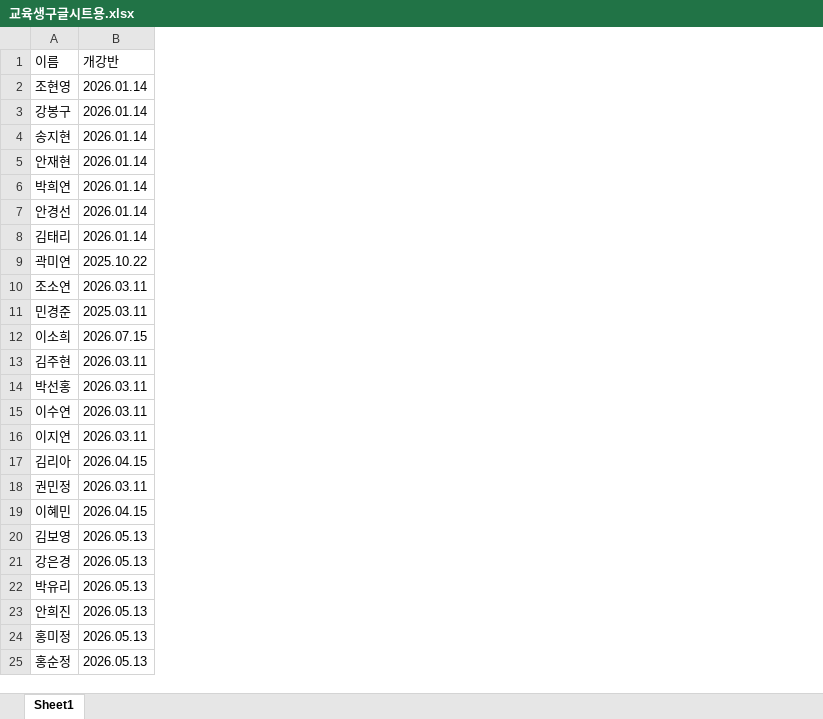
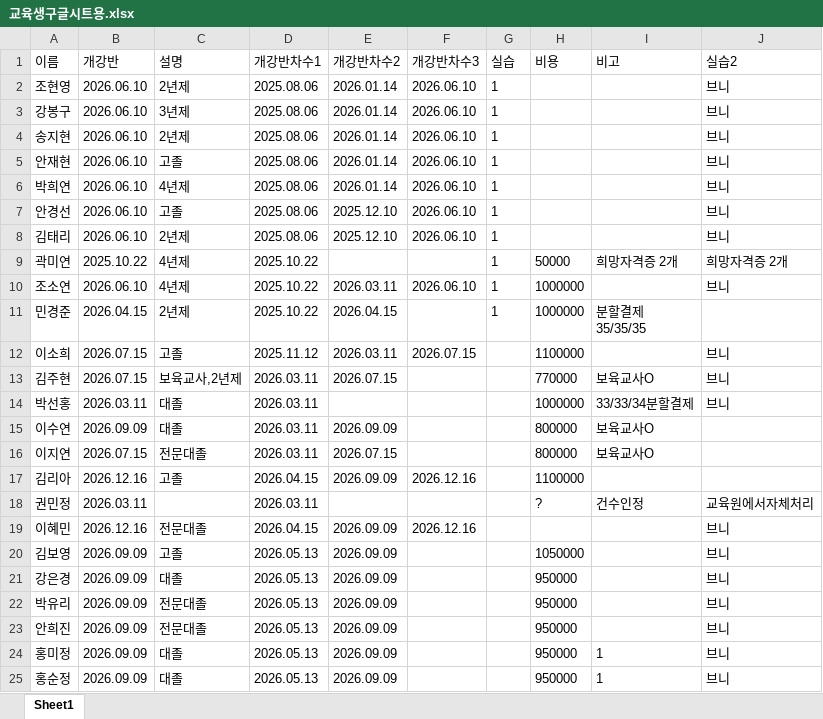
Before and after one commit to guzong2580-boop/guzong, an Excel workbook: 교육생관리/교육생구글시트용.xlsx, sheet Sheet1, drawn as a sheet; values as stored, in another font and other column widths than the file's, no borders; ↵ is a line break in a cell; the diff names each change by its address in the sheet, - before the commit and + after, or states it on an @@ line.

```diff
--- a/교육생관리/교육생구글시트용.xlsx (sheet Sheet1)
+++ b/교육생관리/교육생구글시트용.xlsx (sheet Sheet1)
+column C (설명), rows 2-25: 2년제 | 3년제 | 2년제 | 고졸 | 4년제 | 고졸 | 2년제 | 4년제 | 4년제 | 2년제 | 고졸 | 보육교사,2년제 | 대졸 | 대졸 | 전문대졸 | 고졸 |  | 전문대졸 | 고졸 | 대졸 | 전문대졸 | 전문대졸 | 대졸 | 대졸
+column D (개강반차수1), rows 2-25: 2025.08.06 | 2025.08.06 | 2025.08.06 | 2025.08.06 | 2025.08.06 | 2025.08.06 | 2025.08.06 | 2025.10.22 | 2025.10.22 | 2025.10.22 | 2025.11.12 | 2026.03.11 | 2026.03.11 | 2026.03.11 | 2026.03.11 | 2026.04.15 | 2026.03.11 | 2026.04.15 | 2026.05.13 | 2026.05.13 | 2026.05.13 | 2026.05.13 | 2026.05.13 | 2026.05.13
+column E (개강반차수2), rows 2-25: 2026.01.14 | 2026.01.14 | 2026.01.14 | 2026.01.14 | 2026.01.14 | 2025.12.10 | 2025.12.10 |  | 2026.03.11 | 2026.04.15 | 2026.03.11 | 2026.07.15 |  | 2026.09.09 | 2026.07.15 | 2026.09.09 |  | 2026.09.09 | 2026.09.09 | 2026.09.09 | 2026.09.09 | 2026.09.09 | 2026.09.09 | 2026.09.09
+column F (개강반차수3), rows 2-19: 2026.06.10 | 2026.06.10 | 2026.06.10 | 2026.06.10 | 2026.06.10 | 2026.06.10 | 2026.06.10 |  | 2026.06.10 |  | 2026.07.15 |  |  |  |  | 2026.12.16 |  | 2026.12.16
+column G (실습), rows 2-11: all 1
+column H (비용), rows 9-25: 50000 | 1000000 | 1000000 | 1100000 | 770000 | 1000000 | 800000 | 800000 | 1100000 | ? |  | 1050000 | 950000 | 950000 | 950000 | 950000 | 950000
+column I (비고), rows 9-25: 희망자격증 2개 |  | 분할결제 ↵ 35/35/35 |  | 보육교사O | 33/33/34분할결제 | 보육교사O | 보육교사O |  | 건수인정 |  |  |  |  |  | 1 | 1
+column J (실습2), rows 2-25: 브니 | 브니 | 브니 | 브니 | 브니 | 브니 | 브니 | 희망자격증 2개 | 브니 |  | 브니 | 브니 | 브니 |  |  |  | 교육원에서자체처리 | 브니 | 브니 | 브니 | 브니 | 브니 | 브니 | 브니
-B2:B8 (개강반): 2026.01.14
+B2:B8 (개강반): 2026.06.10
-B10 (개강반): 2026.03.11
+B10 (개강반): 2026.06.10
-B11 (개강반): 2025.03.11
+B11 (개강반): 2026.04.15
-B13 (개강반): 2026.03.11
+B13 (개강반): 2026.07.15
-B15 (개강반): 2026.03.11
+B15 (개강반): 2026.09.09
-B16 (개강반): 2026.03.11
+B16 (개강반): 2026.07.15
-B17 (개강반): 2026.04.15
+B17 (개강반): 2026.12.16
-B19 (개강반): 2026.04.15
+B19 (개강반): 2026.12.16
-B20:B25 (개강반): 2026.05.13
+B20:B25 (개강반): 2026.09.09
```
Also changed, not shown: 3 other files.
